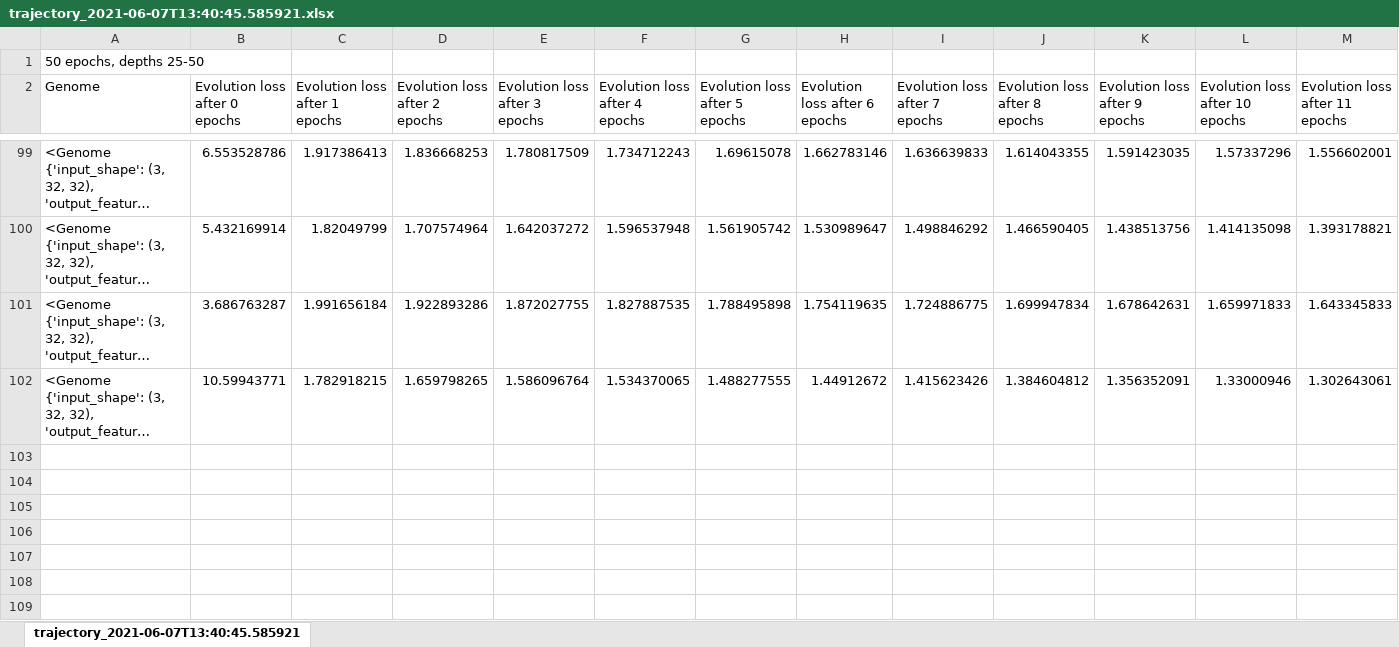
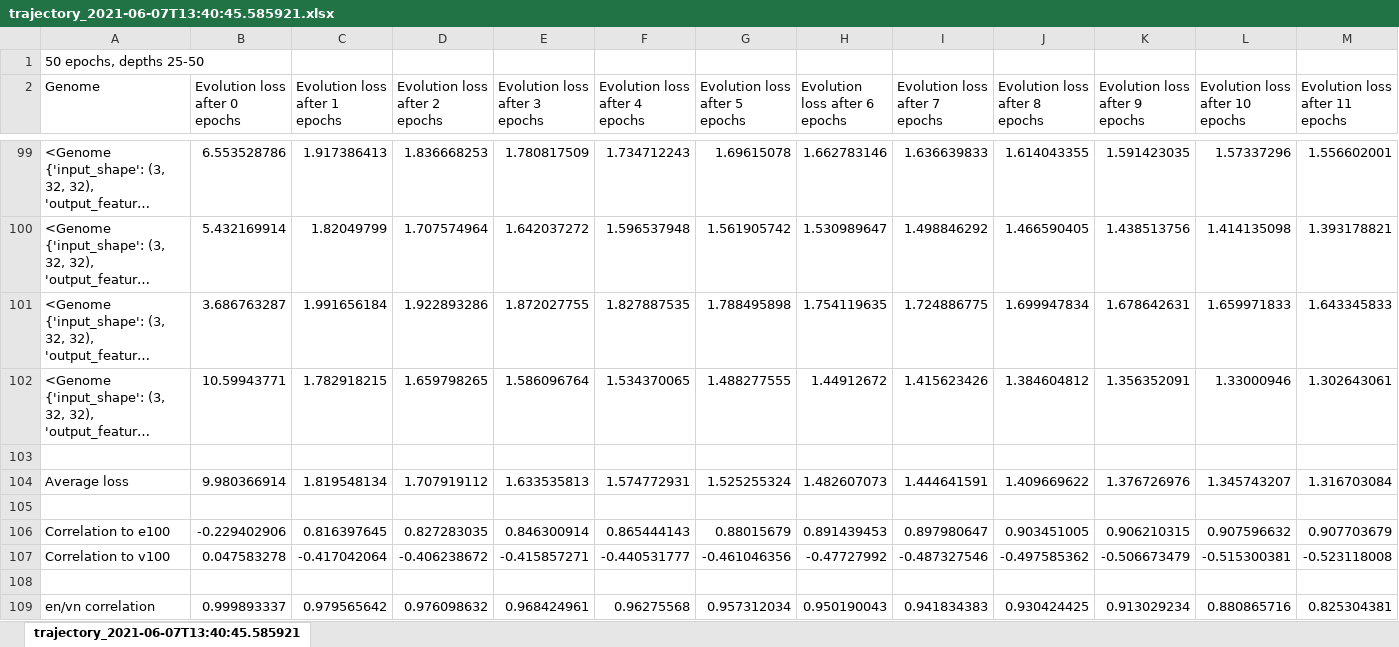
Before and after one commit to phildarnowsky/dagcnn-torch, an Excel workbook: experiment_results/trajectory_2021-06-07T13:40:45.585921.xlsx, sheet trajectory_2021-06-07T13:40:45.585921, drawn as a sheet; only a part is shown, gaps mark what is left out; long unchanged cells end in …; values as stored, in another font and other column widths than the file's, no borders; rows hold the shown columns only; the diff names each change by its address in the sheet, - before the commit and + after, or states it on an @@ line.

```diff
--- a/experiment_results/trajectory_2021-06-07T13:40:45.585921.xlsx (sheet trajectory_2021-06-07T13:40:45.585921)
+++ b/experiment_results/trajectory_2021-06-07T13:40:45.585921.xlsx (sheet trajectory_2021-06-07T13:40:45.585921)
+row 103: (empty)
+row 104: Average loss | 9.980366914 | 1.819548134 | 1.707919112 | 1.633535813 | 1.574772931 | 1.525255324 | 1.482607073 | 1.444641591 | 1.409669622 | 1.376726976 | 1.345743207 | 1.316703084
+row 105: (empty)
+row 106: Correlation to e100 | -0.229402906 | 0.816397645 | 0.827283035 | 0.846300914 | 0.865444143 | 0.88015679 | 0.891439453 | 0.897980647 | 0.903451005 | 0.906210315 | 0.907596632 | 0.907703679
+row 107: Correlation to v100 | 0.047583278 | -0.417042064 | -0.406238672 | -0.415857271 | -0.440531777 | -0.461046356 | -0.47727992 | -0.487327546 | -0.497585362 | -0.506673479 | -0.515300381 | -0.523118008
+row 108: (empty)
+row 109: en/vn correlation | 0.999893337 | 0.979565642 | 0.976098632 | 0.968424961 | 0.96275568 | 0.957312034 | 0.950190043 | 0.941834383 | 0.930424425 | 0.913029234 | 0.880865716 | 0.825304381
```
Also changed, not shown: experiment_results/trajectory_2021-06-03T14:24:26.692757.xlsx, experiment_results/trajectory_2021-06-08T04:02:01.249307.xlsx, 1 other file.
